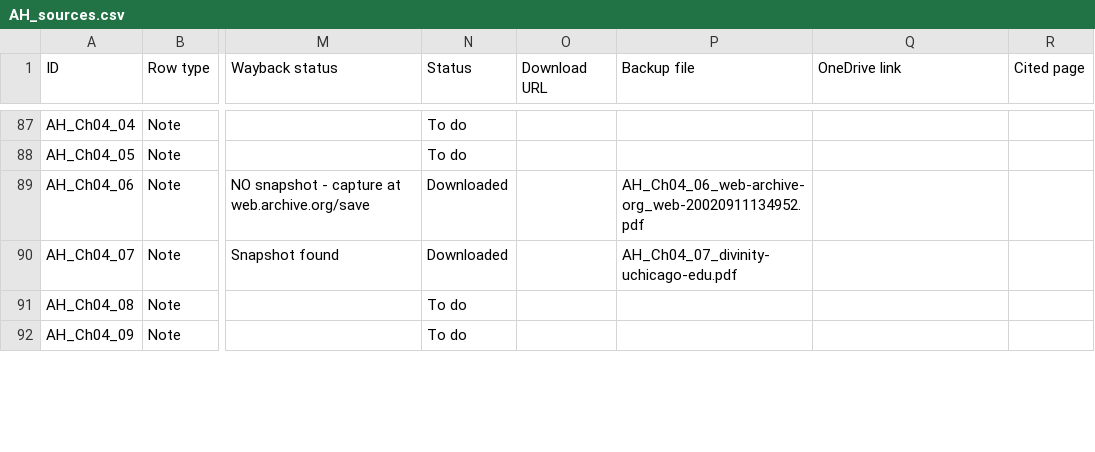
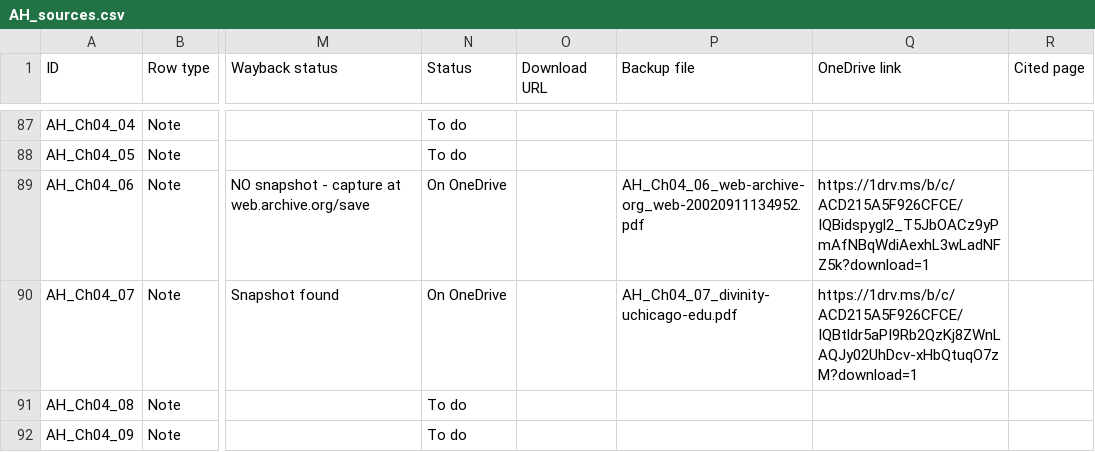
Before and after one commit to ankita-jagdeep123/if-books-backup, a CSV file: books/AH/AH_sources.csv, drawn as a sheet; only a part is shown, gaps mark what is left out; the diff covers the shown part only; the diff names each change by its address in the sheet, - before the commit and + after, or states it on an @@ line.

Commit message:
AH: fill 36 links (42 notes); 42 of 194

```diff
--- a/books/AH/AH_sources.csv
+++ b/books/AH/AH_sources.csv
-N89:N90 (Status): Downloaded
+N89:N90 (Status): On OneDrive
-Q89 (OneDrive link): (empty)
+Q89 (OneDrive link): https://1drv.ms/b/c/ACD215A5F926CFCE/IQBidspygl2_T5JbOACz9yPmAfNBqWdiAexhL3wLadNFZ5k?download=1
-Q90 (OneDrive link): (empty)
+Q90 (OneDrive link): https://1drv.ms/b/c/ACD215A5F926CFCE/IQBtldr5aPI9Rb2QzKj8ZWnLAQJy02UhDcv-xHbQtuqO7zM?download=1
```
Also changed, not shown: 80 edited cells elsewhere in this file, 2 other files.
